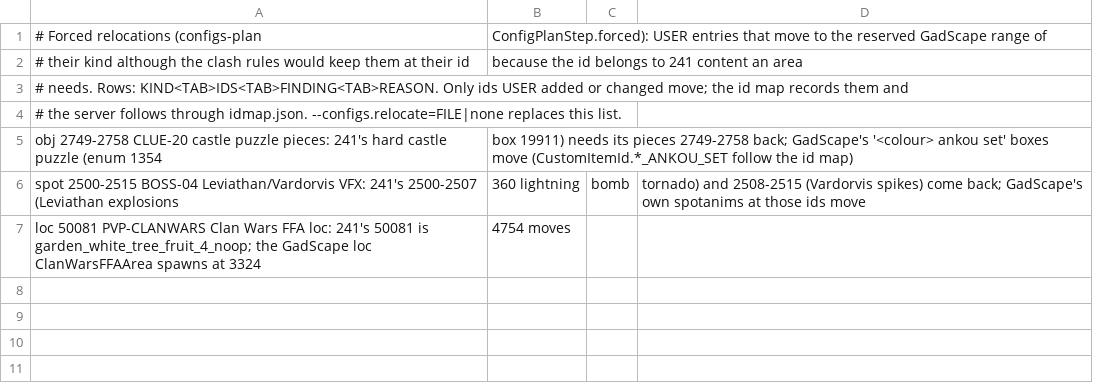
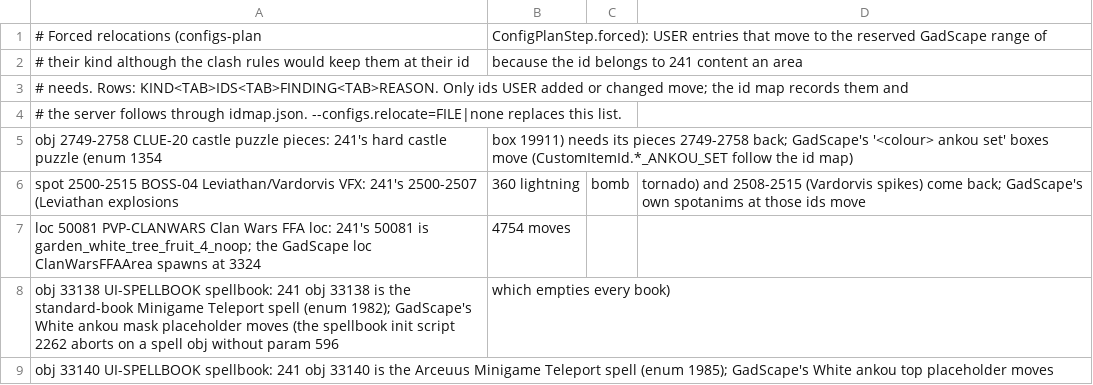
Before and after one commit to Uzi-Cohen/gadscapenew, a TSV file: server/cache-convert/src/main/resources/config/relocate.tsv, drawn as a sheet.

```diff
--- a/server/cache-convert/src/main/resources/config/relocate.tsv
+++ b/server/cache-convert/src/main/resources/config/relocate.tsv
@@ -7 +7,3 @@ spot	2500-2515	BOSS-04	Leviathan/Vardorvis VFX: 241's 2500-2507 (Leviathan explo
 loc	50081	PVP-CLANWARS	Clan Wars FFA loc: 241's 50081 is garden_white_tree_fruit_4_noop; the GadScape loc ClanWarsFFAArea spawns at 3324,4754 moves
+obj	33138	UI-SPELLBOOK	spellbook: 241 obj 33138 is the standard-book Minigame Teleport spell (enum 1982); GadScape's White ankou mask placeholder moves (the spellbook init script 2262 aborts on a spell obj without param 596, which empties every book)
+obj	33140	UI-SPELLBOOK	spellbook: 241 obj 33140 is the Arceuus Minigame Teleport spell (enum 1985); GadScape's White ankou top placeholder moves
```
